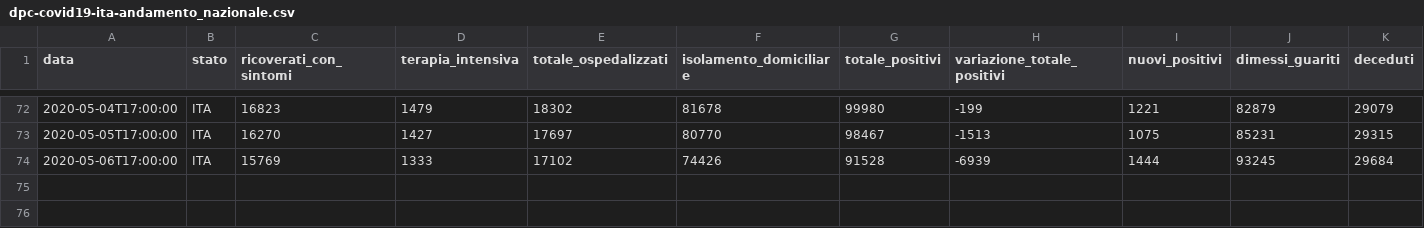
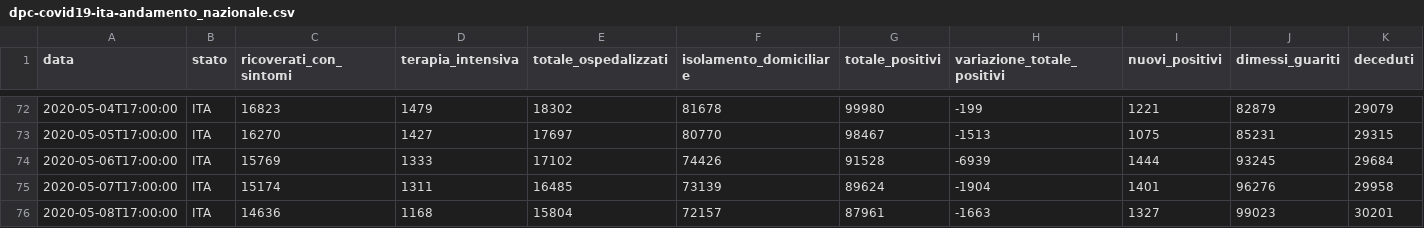
Before and after one commit to matteo-stat/covid-19, a CSV file: py_app/data_raw/csv/dpc-covid19-ita-andamento_nazionale.csv, drawn as a sheet; only a part is shown, gaps mark what is left out; rows hold the shown columns only; the diff names each change by its address in the sheet, - before the commit and + after, or states it on an @@ line.

```diff
--- a/py_app/data_raw/csv/dpc-covid19-ita-andamento_nazionale.csv
+++ b/py_app/data_raw/csv/dpc-covid19-ita-andamento_nazionale.csv
+row 75: 2020-05-07T17:00:00 | ITA | 15174 | 1311 | 16485 | 73139 | 89624 | -1904 | 1401 | 96276 | 29958
+row 76: 2020-05-08T17:00:00 | ITA | 14636 | 1168 | 15804 | 72157 | 87961 | -1663 | 1327 | 99023 | 30201
```
Also changed, not shown: py_app/data_raw/csv/dpc-covid19-ita-regioni.csv, 43 other files.
